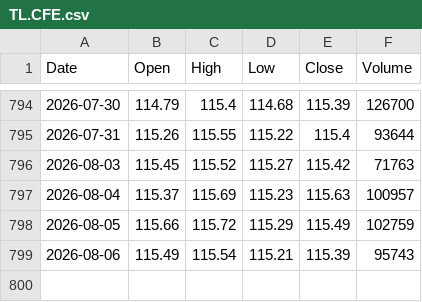
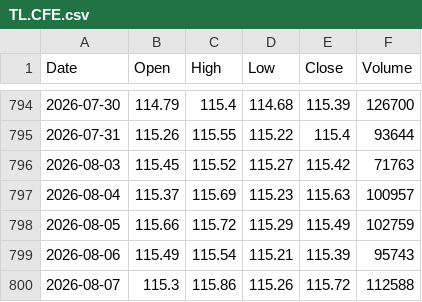
Before and after one commit to 2023111613/ZC_Gold-Silver_Strategy, a CSV file: Strategy/data/TL.CFE.csv, drawn as a sheet; only a part is shown, gaps mark what is left out; the diff names each change by its address in the sheet, - before the commit and + after, or states it on an @@ line.

```diff
--- a/Strategy/data/TL.CFE.csv
+++ b/Strategy/data/TL.CFE.csv
+row 800: 2026-08-07 | 115.3 | 115.86 | 115.26 | 115.72 | 112588
```
Also changed, not shown: Strategy/data/Au9999.SGE.csv, 2 other files.
